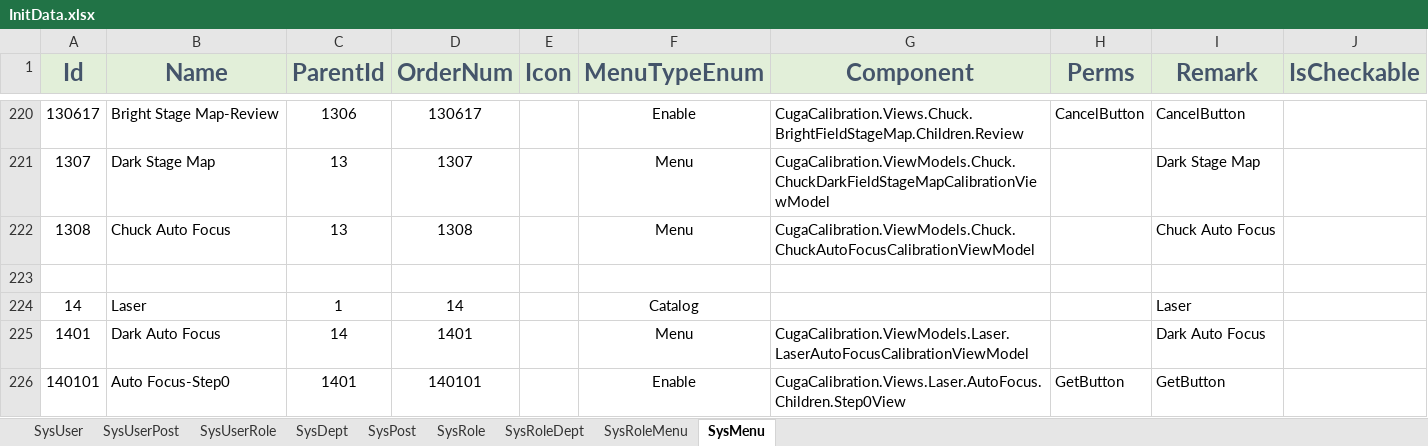
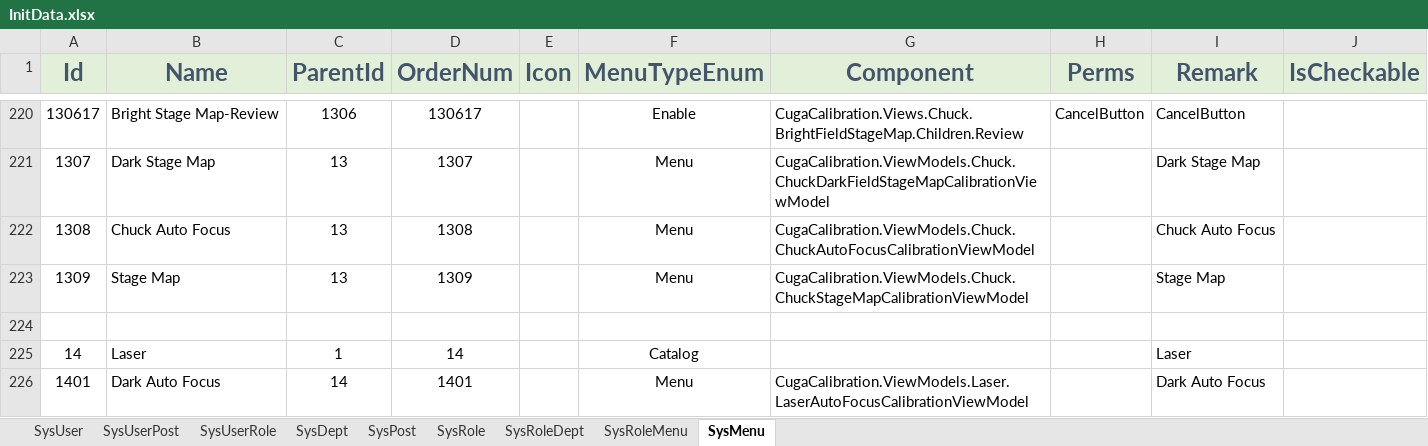
Before and after one commit to semix-global/netcore_semix_cuga_calibration, an Excel workbook: Sources/Cuga-Calibration-Solution/Assets/Data/InitData.xlsx, sheet SysMenu, drawn as a sheet; only a part is shown, gaps mark what is left out; the shorter side is filled out with more unchanged rows; values as stored, in another font and other column widths than the file's, no borders; the diff names each change by its address in the sheet, - before the commit and + after, or states it on an @@ line.

Commit message:
10# stageMap自动化

```diff
--- a/Sources/Cuga-Calibration-Solution/Assets/Data/InitData.xlsx (sheet SysMenu)
+++ b/Sources/Cuga-Calibration-Solution/Assets/Data/InitData.xlsx (sheet SysMenu)
+row 223: 1309 | Stage Map | 13 | 1309 |  | Menu | CugaCalibration.ViewModels.Chuck.ChuckStageMapCalibrationViewModel |  | Stage Map
```
Also changed, not shown: 43 other files.
